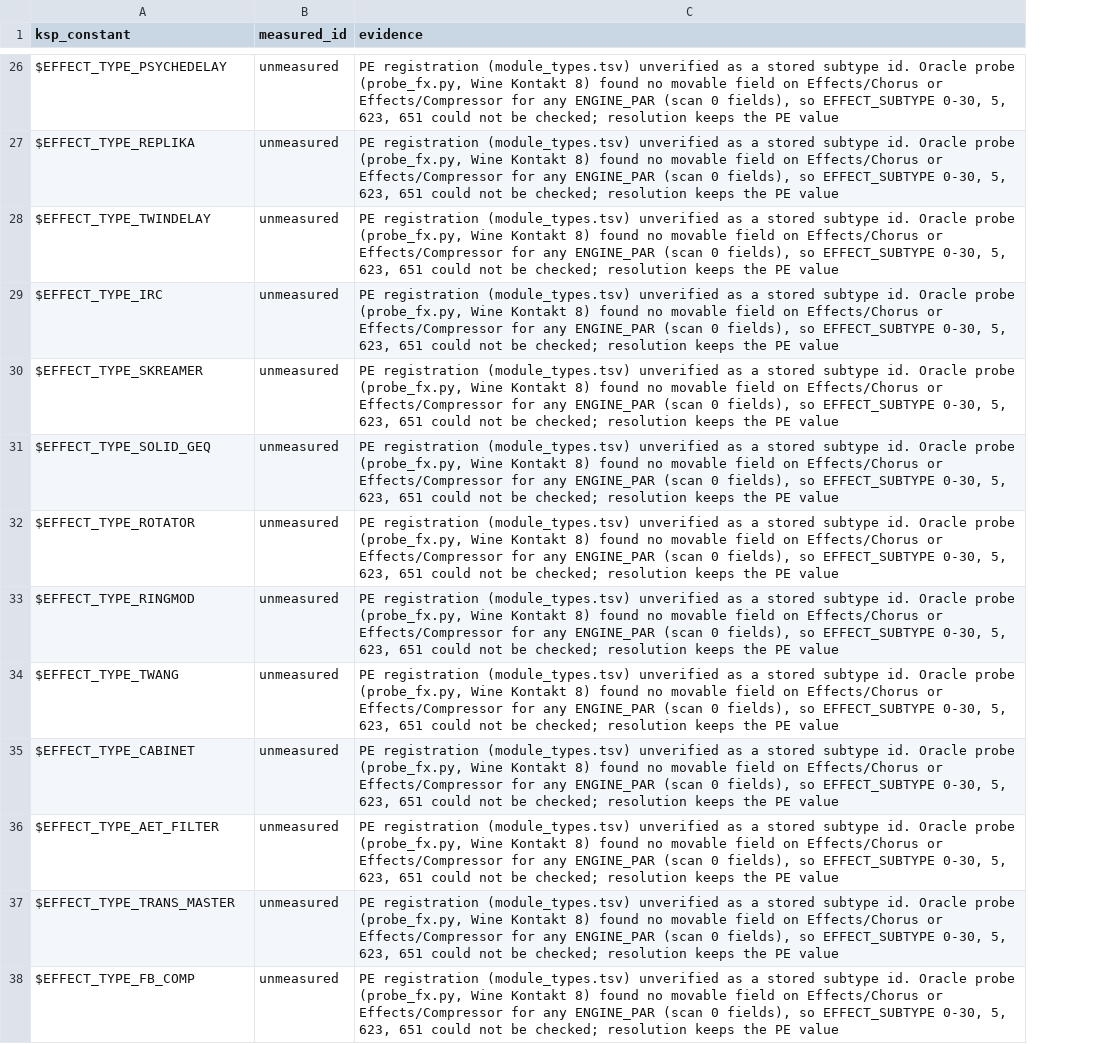
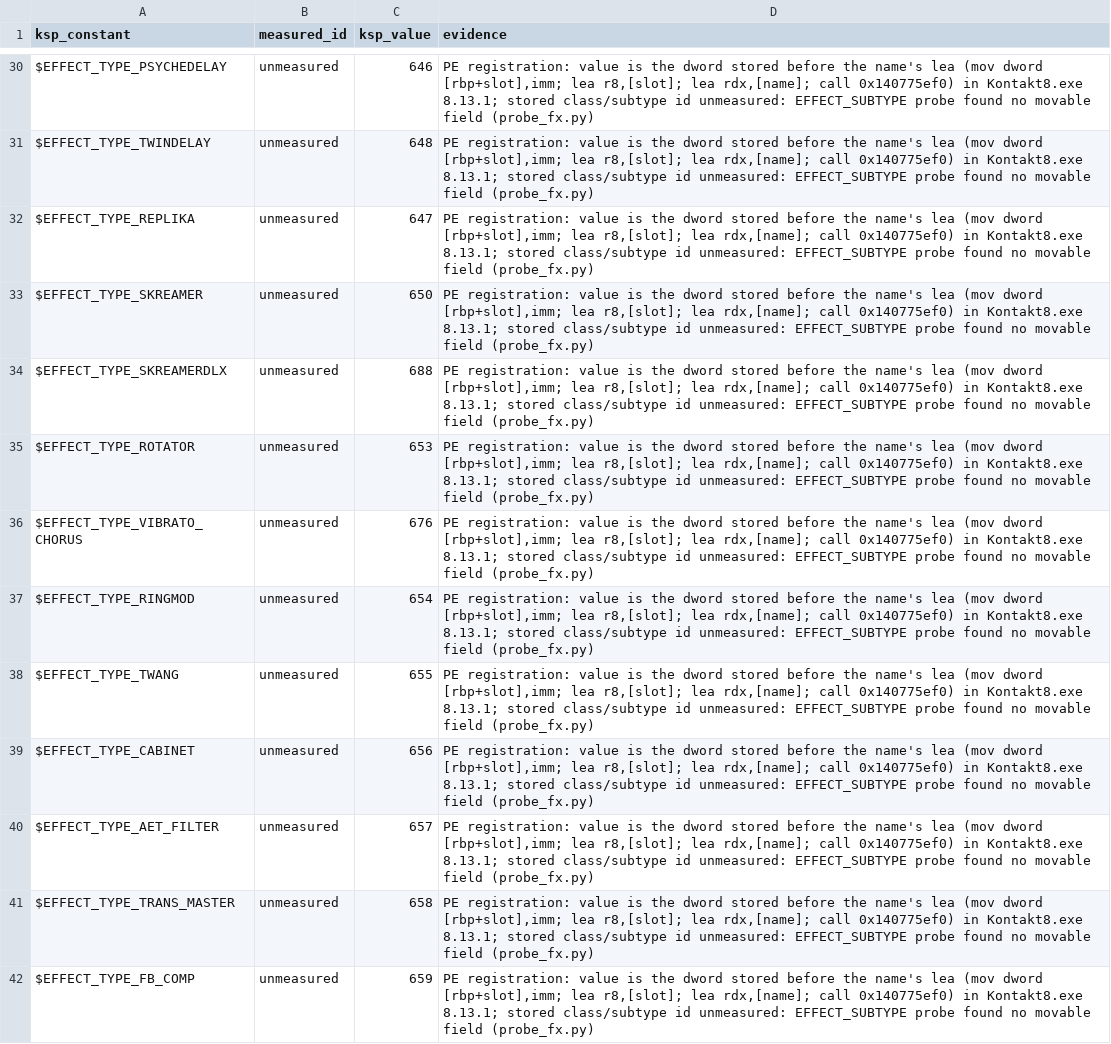
Before and after one commit to DerpcatMusic/KONTRA, a TSV file: docs/re/kontakt-bindings/effect-type-ids.tsv, drawn as a sheet; only a part is shown, gaps mark what is left out; removed rows and columns are numbered as before the commit, all else as after; the diff covers the shown part only; the diff names each change by its address in the sheet, - before the commit and + after, or states it on an @@ line.

```diff
--- a/docs/re/kontakt-bindings/effect-type-ids.tsv
+++ b/docs/re/kontakt-bindings/effect-type-ids.tsv
+column C (ksp_value), rows 30-35: 646 | 648 | 647 | 650 | 688 | 653; rows 37-42: 654 | 655 | 656 | 657 | 658 | 659
-D30 (evidence): PE registration (module_types.tsv) unverified as a stored subtype id. Oracle probe (probe_fx.py, Wine Kontakt 8) found no movable field on Effects/Chorus or Effects/Compressor for any ENGINE_PAR (scan 0 fields), so EFFECT_SUBTYPE 0-30, 5, 623, 651 could not be checked; resolution keeps the PE value
+D30 (evidence): PE registration: value is the dword stored before the name's lea (mov dword [rbp+slot],imm; lea r8,[slot]; lea rdx,[name]; call 0x140775ef0) in Kontakt8.exe 8.13.1; stored class/subtype id unmeasured: EFFECT_SUBTYPE probe found no movable field (probe_fx.py)
-row 27: $EFFECT_TYPE_REPLIKA | unmeasured | PE registration (module_types.tsv) unverified as a stored subtype id. Oracle probe (probe_fx.py, Wine Kontakt 8) found no movable field on Effects/Chorus or Effects/Compressor for any ENGINE_PAR (scan 0 fields), so EFFECT_SUBTYPE 0-30, 5, 623, 651 could not be checked; resolution keeps the PE value
-D31:D35 (evidence): PE registration (module_types.tsv) unverified as a stored subtype id. Oracle probe (probe_fx.py, Wine Kontakt 8) found no movable field on Effects/Chorus or Effects/Compressor for any ENGINE_PAR (scan 0 fields), so EFFECT_SUBTYPE 0-30, 5, 623, 651 could not be checked; resolution keeps the PE value
+D31:D35 (evidence): PE registration: value is the dword stored before the name's lea (mov dword [rbp+slot],imm; lea r8,[slot]; lea rdx,[name]; call 0x140775ef0) in Kontakt8.exe 8.13.1; stored class/subtype id unmeasured: EFFECT_SUBTYPE probe found no movable field (probe_fx.py)
-A32 (ksp_constant): $EFFECT_TYPE_IRC
+A32 (ksp_constant): $EFFECT_TYPE_REPLIKA
-A34 (ksp_constant): $EFFECT_TYPE_SOLID_GEQ
+A34 (ksp_constant): $EFFECT_TYPE_SKREAMERDLX
+row 36: $EFFECT_TYPE_VIBRATO_CHORUS | unmeasured | 676 | PE registration: value is the dword stored before the name's lea (mov dword [rbp+slot],imm; lea r8,[slot]; lea rdx,[name]; call 0x140775ef0) in Kontakt8.exe 8.13.1; stored class/subtype id unmeasured: EFFECT_SUBTYPE probe found no movable field (probe_fx.py)
-D37:D42 (evidence): PE registration (module_types.tsv) unverified as a stored subtype id. Oracle probe (probe_fx.py, Wine Kontakt 8) found no movable field on Effects/Chorus or Effects/Compressor for any ENGINE_PAR (scan 0 fields), so EFFECT_SUBTYPE 0-30, 5, 623, 651 could not be checked; resolution keeps the PE value
+D37:D42 (evidence): PE registration: value is the dword stored before the name's lea (mov dword [rbp+slot],imm; lea r8,[slot]; lea rdx,[name]; call 0x140775ef0) in Kontakt8.exe 8.13.1; stored class/subtype id unmeasured: EFFECT_SUBTYPE probe found no movable field (probe_fx.py)
```
Also changed, not shown: 12 added rows, 12 removed rows and 43 edited cells elsewhere in this file, 2 other files.
